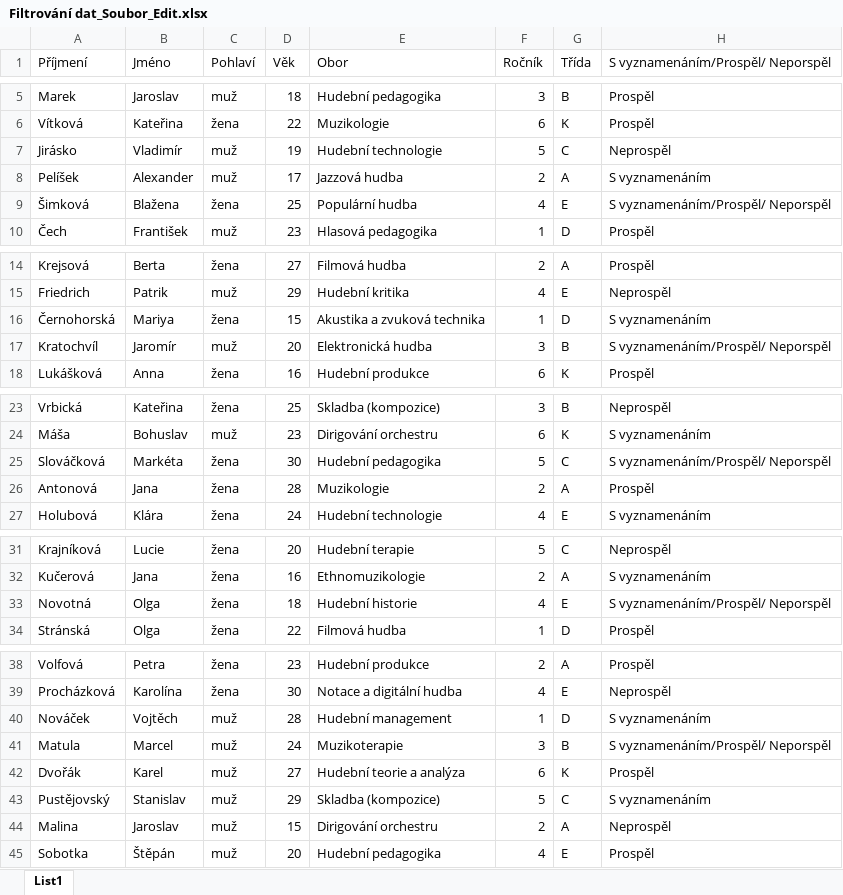
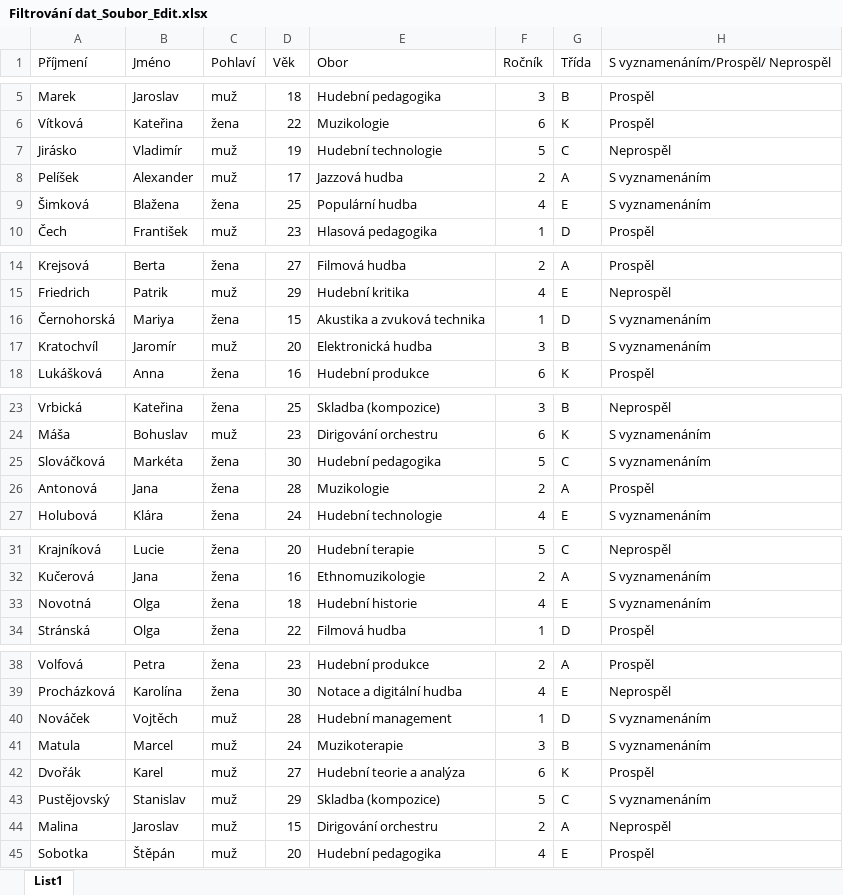
Before and after one commit to JanKonrad-creator/JanKonrad-creator-server, an Excel workbook: Filtrování dat_Soubor_Edit.xlsx, sheet List1, drawn as a sheet; only a part is shown, gaps mark what is left out; values as stored, in another font and other column widths than the file's, no borders; the diff covers the shown part only; the diff names each change by its address in the sheet, - before the commit and + after, or states it on an @@ line.

Commit message:
Add files via upload

```diff
--- a/Filtrování dat_Soubor_Edit.xlsx (sheet List1)
+++ b/Filtrování dat_Soubor_Edit.xlsx (sheet List1)
-H1: S vyznamenáním/Prospěl/ Neporspěl
+H1: S vyznamenáním/Prospěl/ Neprospěl
-H9: S vyznamenáním/Prospěl/ Neporspěl
+H9: S vyznamenáním
-H17: S vyznamenáním/Prospěl/ Neporspěl
+H17: S vyznamenáním
-H25: S vyznamenáním/Prospěl/ Neporspěl
+H25: S vyznamenáním
-H33: S vyznamenáním/Prospěl/ Neporspěl
+H33: S vyznamenáním
-H41: S vyznamenáním/Prospěl/ Neporspěl
+H41: S vyznamenáním
```
Also changed, not shown: 73 edited cells elsewhere in this sheet.
